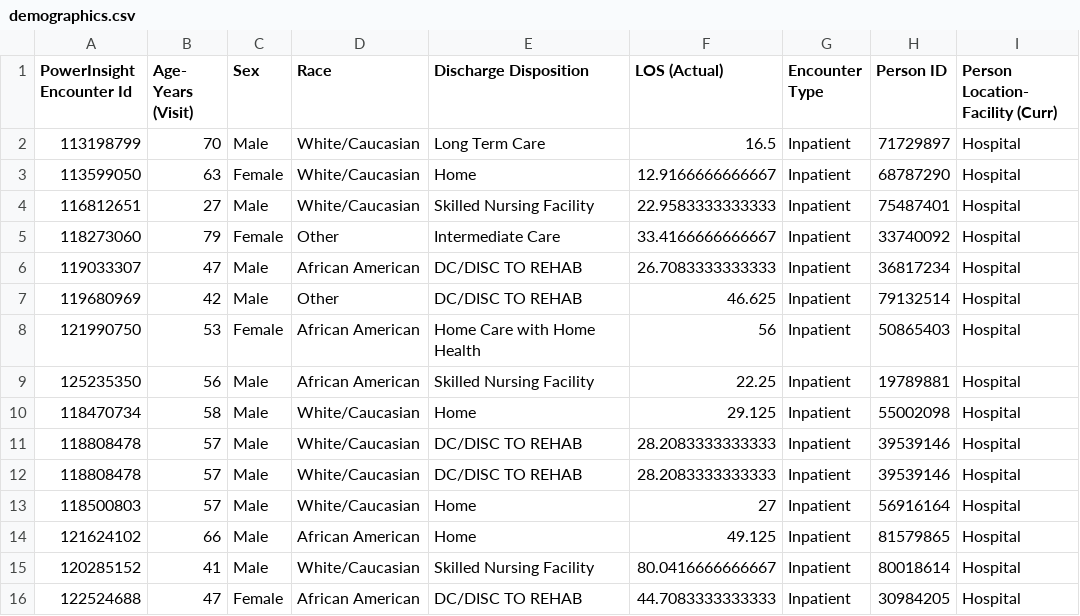
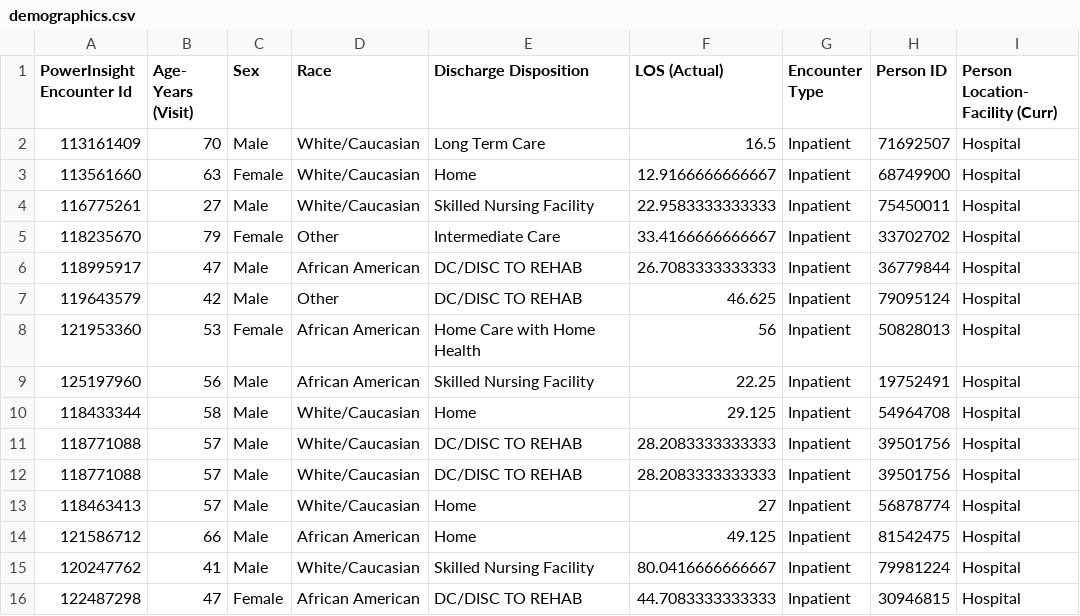
Before and after one commit to bgulbis/edwr, a CSV file: inst/extdata/demographics.csv, drawn as a sheet.

Commit message:
fix sample data

```diff
--- a/inst/extdata/demographics.csv
+++ b/inst/extdata/demographics.csv
@@ -1,16 +1,16 @@
 PowerInsight Encounter Id,Age- Years (Visit),Sex,Race,Discharge Disposition,LOS (Actual),Encounter Type,Person ID,Person Location- Facility (Curr)
-113198799,70,Male,White/Caucasian,Long Term Care,16.5,Inpatient,71729897,Hospital
-113599050,63,Female,White/Caucasian,Home,12.9166666666667,Inpatient,68787290,Hospital
-116812651,27,Male,White/Caucasian,Skilled Nursing Facility,22.9583333333333,Inpatient,75487401,Hospital
-118273060,79,Female,Other,Intermediate Care,33.4166666666667,Inpatient,33740092,Hospital
-119033307,47,Male,African American,DC/DISC TO REHAB,26.7083333333333,Inpatient,36817234,Hospital
-119680969,42,Male,Other,DC/DISC TO REHAB,46.625,Inpatient,79132514,Hospital
-121990750,53,Female,African American,Home Care with Home Health,56,Inpatient,50865403,Hospital
-125235350,56,Male,African American,Skilled Nursing Facility,22.25,Inpatient,19789881,Hospital
-118470734,58,Male,White/Caucasian,Home,29.125,Inpatient,55002098,Hospital
-118808478,57,Male,White/Caucasian,DC/DISC TO REHAB,28.2083333333333,Inpatient,39539146,Hospital
-118808478,57,Male,White/Caucasian,DC/DISC TO REHAB,28.2083333333333,Inpatient,39539146,Hospital
-118500803,57,Male,White/Caucasian,Home,27,Inpatient,56916164,Hospital
-121624102,66,Male,African American,Home,49.125,Inpatient,81579865,Hospital
-120285152,41,Male,White/Caucasian,Skilled Nursing Facility,80.0416666666667,Inpatient,80018614,Hospital
-122524688,47,Female,African American,DC/DISC TO REHAB,44.7083333333333,Inpatient,30984205,Hospital
+113161409,70,Male,White/Caucasian,Long Term Care,16.5,Inpatient,71692507,Hospital
+113561660,63,Female,White/Caucasian,Home,12.9166666666667,Inpatient,68749900,Hospital
+116775261,27,Male,White/Caucasian,Skilled Nursing Facility,22.9583333333333,Inpatient,75450011,Hospital
+118235670,79,Female,Other,Intermediate Care,33.4166666666667,Inpatient,33702702,Hospital
+118995917,47,Male,African American,DC/DISC TO REHAB,26.7083333333333,Inpatient,36779844,Hospital
+119643579,42,Male,Other,DC/DISC TO REHAB,46.625,Inpatient,79095124,Hospital
+121953360,53,Female,African American,Home Care with Home Health,56,Inpatient,50828013,Hospital
+125197960,56,Male,African American,Skilled Nursing Facility,22.25,Inpatient,19752491,Hospital
+118433344,58,Male,White/Caucasian,Home,29.125,Inpatient,54964708,Hospital
+118771088,57,Male,White/Caucasian,DC/DISC TO REHAB,28.2083333333333,Inpatient,39501756,Hospital
+118771088,57,Male,White/Caucasian,DC/DISC TO REHAB,28.2083333333333,Inpatient,39501756,Hospital
+118463413,57,Male,White/Caucasian,Home,27,Inpatient,56878774,Hospital
+121586712,66,Male,African American,Home,49.125,Inpatient,81542475,Hospital
+120247762,41,Male,White/Caucasian,Skilled Nursing Facility,80.0416666666667,Inpatient,79981224,Hospital
+122487298,47,Female,African American,DC/DISC TO REHAB,44.7083333333333,Inpatient,30946815,Hospital
```
Also changed, not shown: 11 other files.
